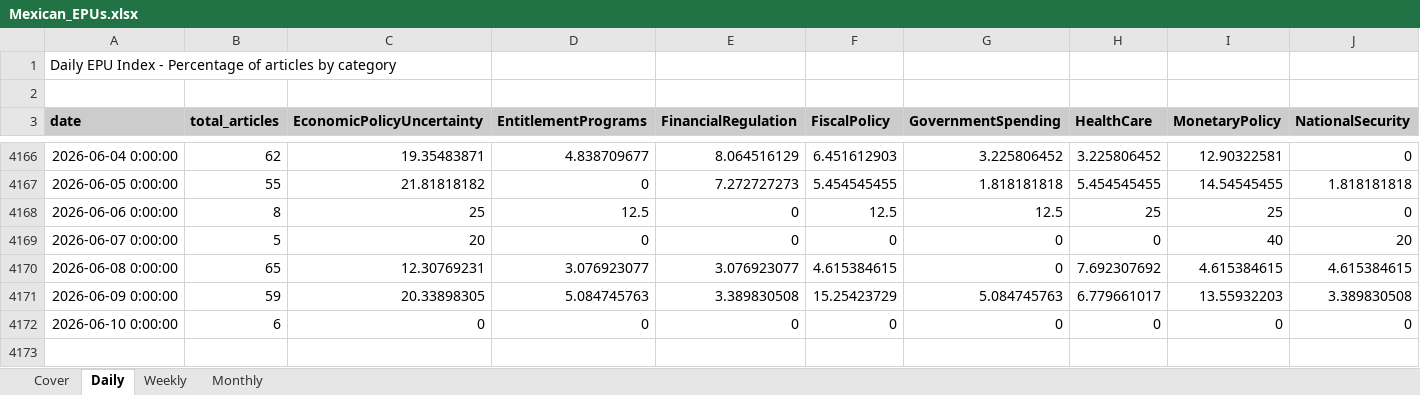
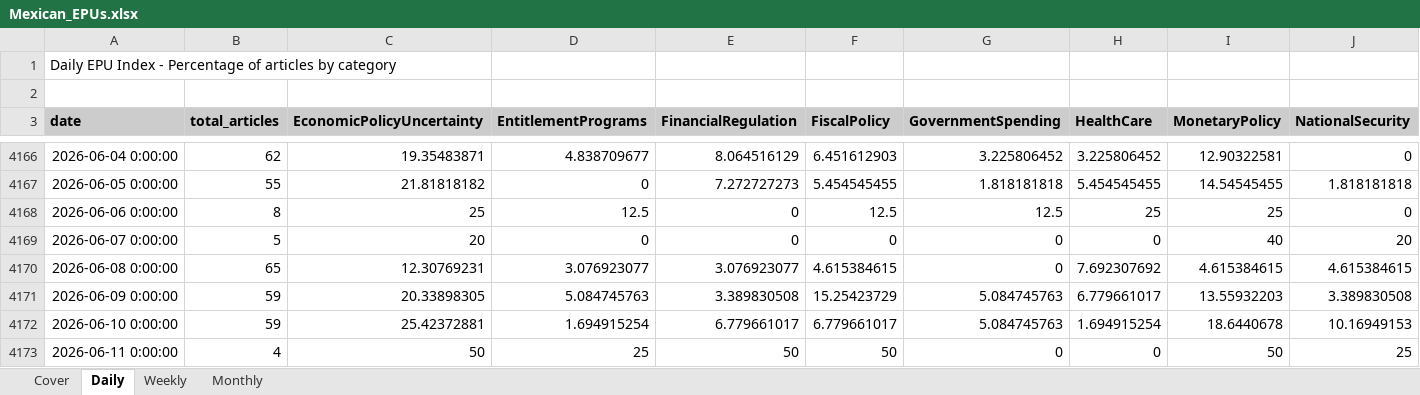
Before and after one commit to adentler1/MonitoringMexico, an Excel workbook: Mexican_EPUs.xlsx, sheet Daily, drawn as a sheet; only a part is shown, gaps mark what is left out; values as stored, in another font and other column widths than the file's, no borders; rows hold the shown columns only; the diff covers the shown part only; the diff names each change by its address in the sheet, - before the commit and + after, or states it on an @@ line.

Commit message:
Update Mexican_EPUs.xlsx - 2026-06-11

```diff
--- a/Mexican_EPUs.xlsx (sheet Daily)
+++ b/Mexican_EPUs.xlsx (sheet Daily)
-B4172 (total_articles): 6
+B4172 (total_articles): 59
-C4172 (EconomicPolicyUncertainty): 0
+C4172 (EconomicPolicyUncertainty): 25.42372881
-D4172 (EntitlementPrograms): 0
+D4172 (EntitlementPrograms): 1.694915254
-E4172 (FinancialRegulation): 0
+E4172 (FinancialRegulation): 6.779661017
-F4172 (FiscalPolicy): 0
+F4172 (FiscalPolicy): 6.779661017
-G4172 (GovernmentSpending): 0
+G4172 (GovernmentSpending): 5.084745763
-H4172 (HealthCare): 0
+H4172 (HealthCare): 1.694915254
-I4172 (MonetaryPolicy): 0
+I4172 (MonetaryPolicy): 18.6440678
-J4172 (NationalSecurity): 0
+J4172 (NationalSecurity): 10.16949153
+row 4173: 2026-06-11 0:00:00 | 4 | 50 | 25 | 50 | 50 | 0 | 0 | 50 | 25
```
Also changed, not shown: 7 edited cells elsewhere in this sheet, sheet Monthly, sheet Weekly, sheet Cover.
